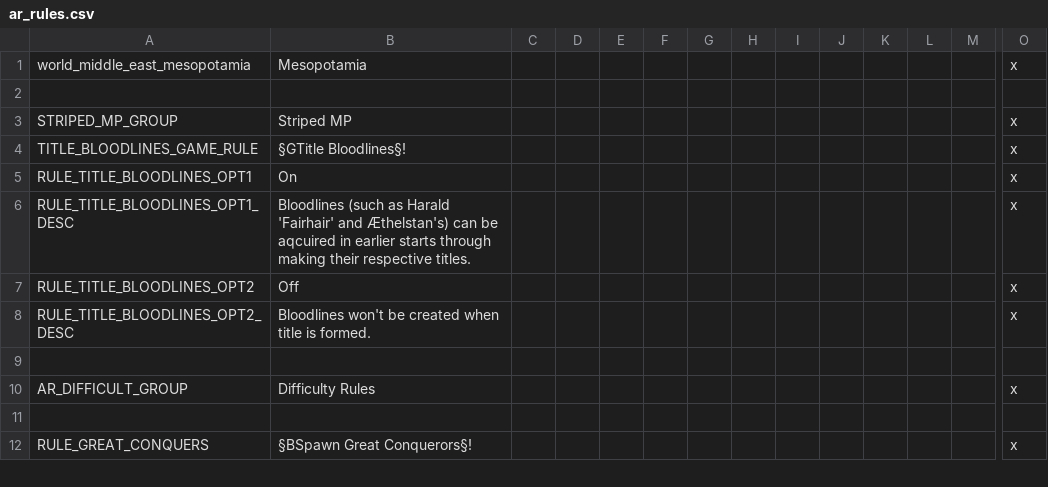
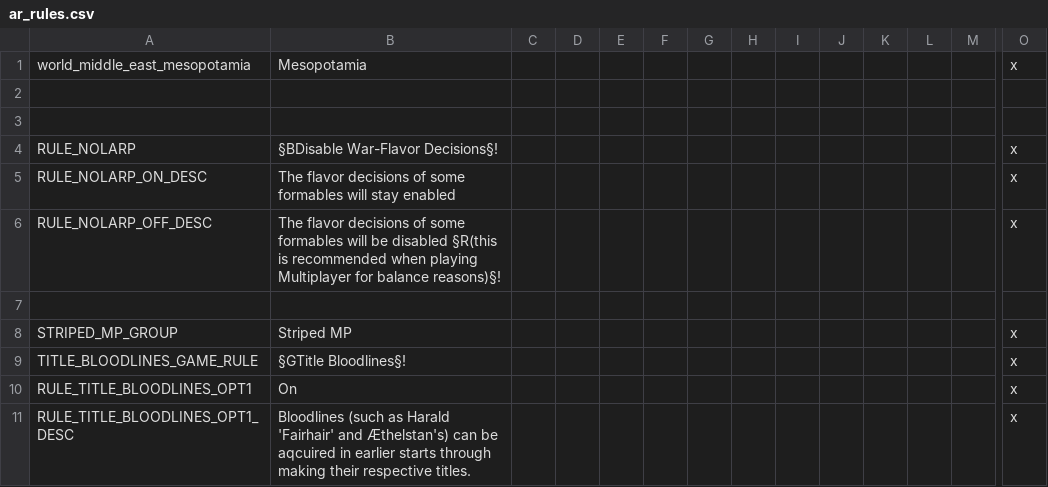
Before and after one commit to Archidemos/extradecisions, a CSV file: localisation/ar_rules.csv, drawn as a sheet; only a part is shown, gaps mark what is left out; the shorter side is filled out with more unchanged rows; rows hold the shown columns only; the diff names each change by its address in the sheet, - before the commit and + after, or states it on an @@ line.

Commit message:
added a game rule for MP to isable larp decisions that dec wars on nations

```diff
--- a/localisation/ar_rules.csv
+++ b/localisation/ar_rules.csv
+row 3: (empty)
+row 4: RULE_NOLARP | §BDisable War-Flavor Decisions§! |  |  |  |  |  |  |  |  |  |  |  | x
+row 5: RULE_NOLARP_ON_DESC | The flavor decisions of some formables will stay enabled |  |  |  |  |  |  |  |  |  |  |  | x
+row 6: RULE_NOLARP_OFF_DESC | The flavor decisions of some formables will be disabled §R(this is recommended when playing Multiplayer for balance reasons)§! |  |  |  |  |  |  |  |  |  |  |  | x
+row 7: (empty)
```
Also changed, not shown: 3 other files.
